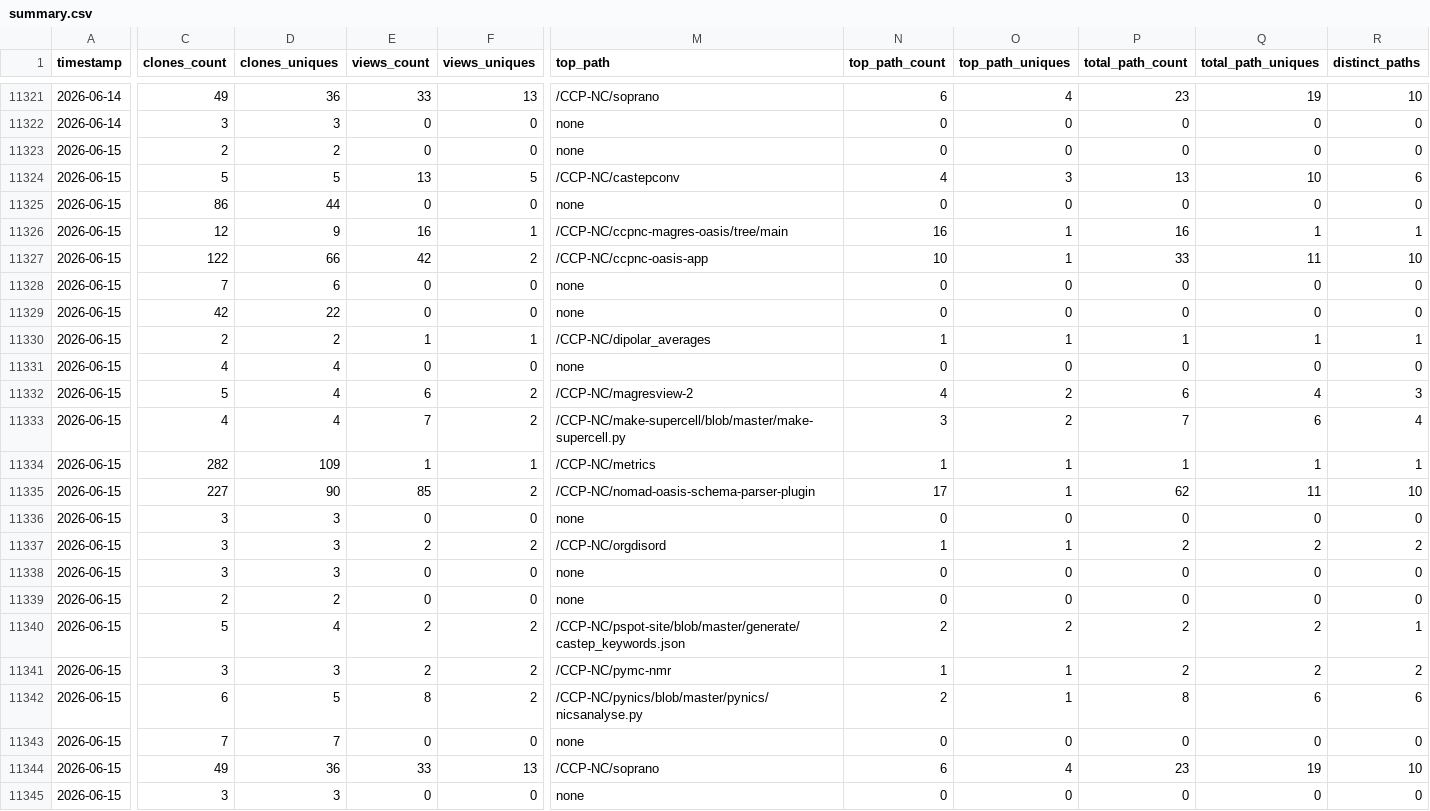
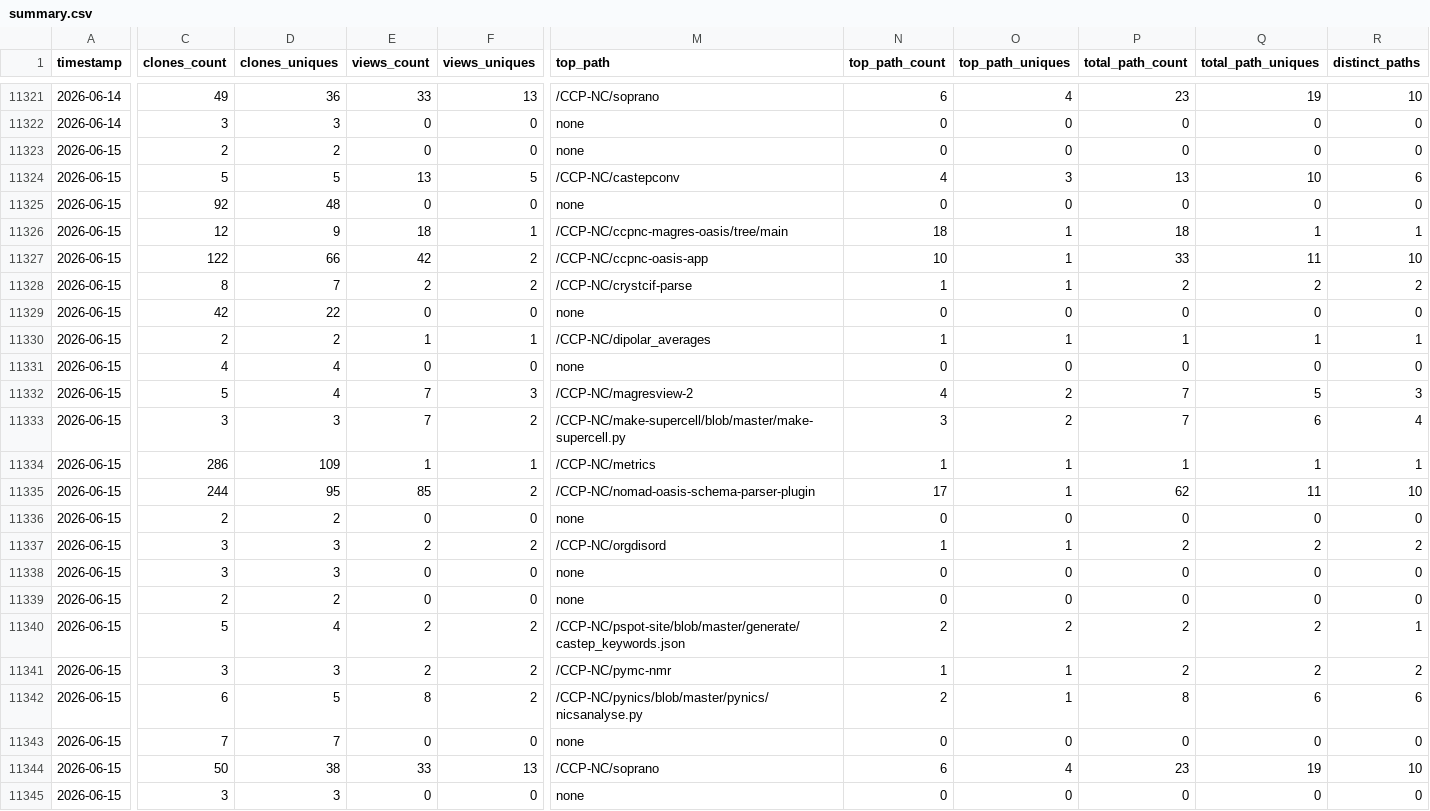
Before and after one commit to CCP-NC/metrics, a CSV file: traffic-stats/summary.csv, drawn as a sheet; only a part is shown, gaps mark what is left out; the diff names each change by its address in the sheet, - before the commit and + after, or states it on an @@ line.

```diff
--- a/traffic-stats/summary.csv
+++ b/traffic-stats/summary.csv
-C11325 (clones_count): 86
+C11325 (clones_count): 92
-D11325 (clones_uniques): 44
+D11325 (clones_uniques): 48
-E11326 (views_count): 16
+E11326 (views_count): 18
-N11326 (top_path_count): 16
+N11326 (top_path_count): 18
-P11326 (total_path_count): 16
+P11326 (total_path_count): 18
-C11328 (clones_count): 7
+C11328 (clones_count): 8
-D11328 (clones_uniques): 6
+D11328 (clones_uniques): 7
-E11328 (views_count): 0
+E11328 (views_count): 2
-F11328 (views_uniques): 0
+F11328 (views_uniques): 2
-M11328 (top_path): none
+M11328 (top_path): /CCP-NC/crystcif-parse
-N11328 (top_path_count): 0
+N11328 (top_path_count): 1
-O11328 (top_path_uniques): 0
+O11328 (top_path_uniques): 1
-P11328 (total_path_count): 0
+P11328 (total_path_count): 2
-Q11328 (total_path_uniques): 0
+Q11328 (total_path_uniques): 2
-R11328 (distinct_paths): 0
+R11328 (distinct_paths): 2
-E11332 (views_count): 6
+E11332 (views_count): 7
-F11332 (views_uniques): 2
+F11332 (views_uniques): 3
-P11332 (total_path_count): 6
+P11332 (total_path_count): 7
-Q11332 (total_path_uniques): 4
+Q11332 (total_path_uniques): 5
-C11333 (clones_count): 4
+C11333 (clones_count): 3
-D11333 (clones_uniques): 4
+D11333 (clones_uniques): 3
-C11334 (clones_count): 282
+C11334 (clones_count): 286
-C11335 (clones_count): 227
+C11335 (clones_count): 244
-D11335 (clones_uniques): 90
+D11335 (clones_uniques): 95
-C11336 (clones_count): 3
+C11336 (clones_count): 2
-D11336 (clones_uniques): 3
+D11336 (clones_uniques): 2
-C11344 (clones_count): 49
+C11344 (clones_count): 50
-D11344 (clones_uniques): 36
+D11344 (clones_uniques): 38
```
Also changed, not shown: 50 other files.
